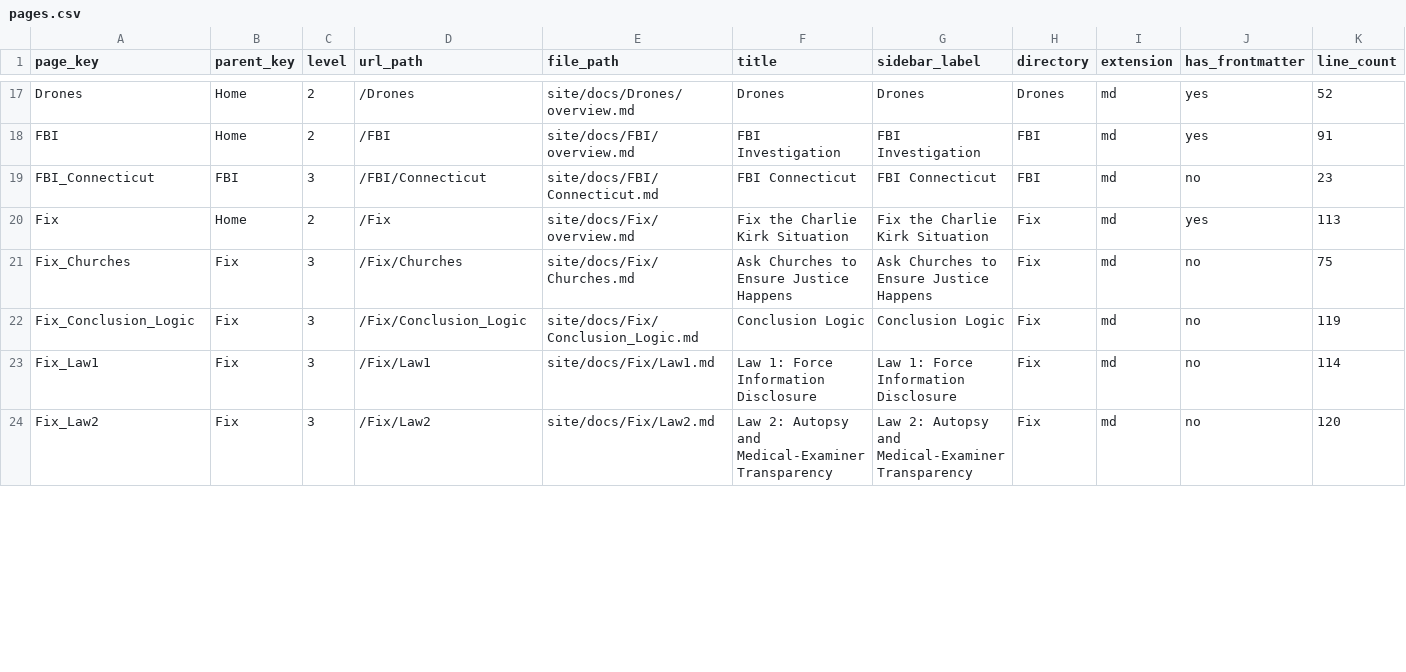
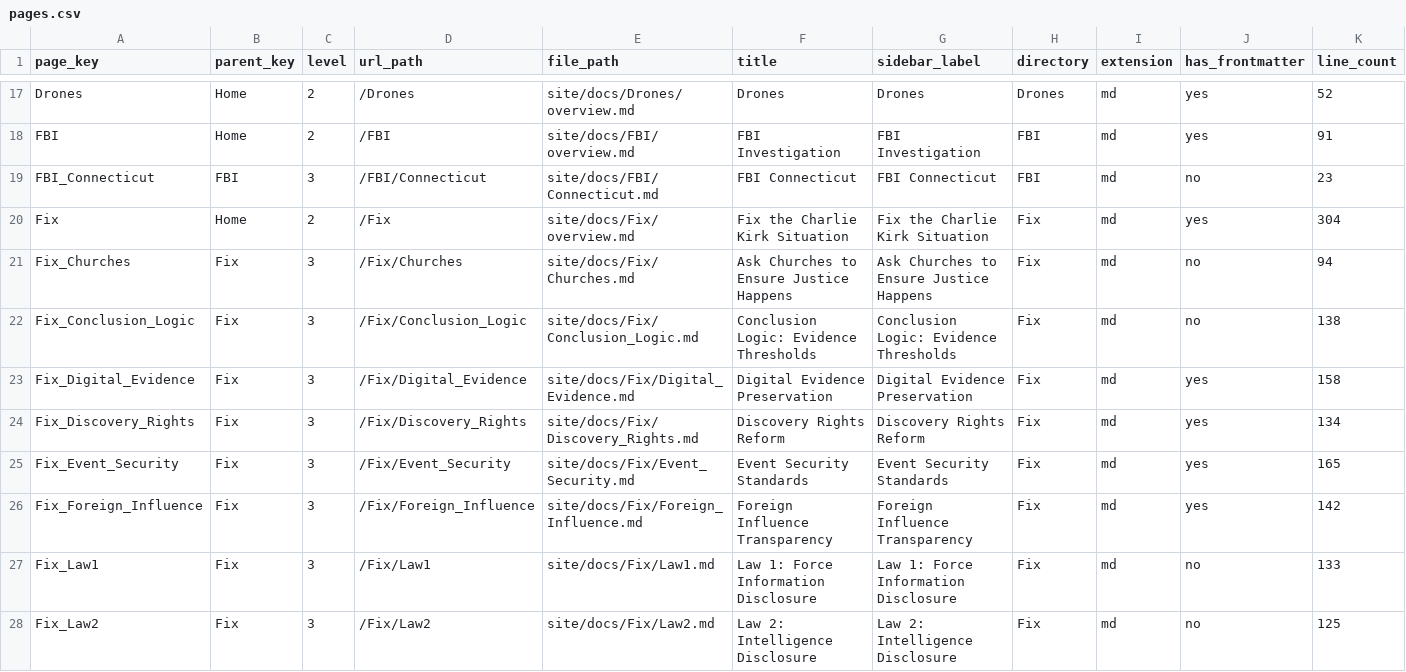
Before and after one commit to ACT3ai/charlie-kirk, a CSV file: pages.csv, drawn as a sheet; only a part is shown, gaps mark what is left out; the diff covers the shown part only.

```diff
--- a/pages.csv
+++ b/pages.csv
@@ -19,6 +19,10 @@ FBI,Home,2,/FBI,site/docs/FBI/overview.md,FBI Investigation,FBI Investigation,FB
 FBI_Connecticut,FBI,3,/FBI/Connecticut,site/docs/FBI/Connecticut.md,FBI Connecticut,FBI Connecticut,FBI,md,no,23
-Fix,Home,2,/Fix,site/docs/Fix/overview.md,Fix the Charlie Kirk Situation,Fix the Charlie Kirk Situation,Fix,md,yes,113
-Fix_Churches,Fix,3,/Fix/Churches,site/docs/Fix/Churches.md,Ask Churches to Ensure Justice Happens,Ask Churches to Ensure Justice Happens,Fix,md,no,75
-Fix_Conclusion_Logic,Fix,3,/Fix/Conclusion_Logic,site/docs/Fix/Conclusion_Logic.md,Conclusion Logic,Conclusion Logic,Fix,md,no,119
-Fix_Law1,Fix,3,/Fix/Law1,site/docs/Fix/Law1.md,Law 1: Force Information Disclosure,Law 1: Force Information Disclosure,Fix,md,no,114
-Fix_Law2,Fix,3,/Fix/Law2,site/docs/Fix/Law2.md,Law 2: Autopsy and Medical‑Examiner Transparency,Law 2: Autopsy and Medical‑Examiner Transparency,Fix,md,no,120
+Fix,Home,2,/Fix,site/docs/Fix/overview.md,Fix the Charlie Kirk Situation,Fix the Charlie Kirk Situation,Fix,md,yes,304
+Fix_Churches,Fix,3,/Fix/Churches,site/docs/Fix/Churches.md,Ask Churches to Ensure Justice Happens,Ask Churches to Ensure Justice Happens,Fix,md,no,94
+Fix_Conclusion_Logic,Fix,3,/Fix/Conclusion_Logic,site/docs/Fix/Conclusion_Logic.md,Conclusion Logic: Evidence Thresholds,Conclusion Logic: Evidence Thresholds,Fix,md,no,138
+Fix_Digital_Evidence,Fix,3,/Fix/Digital_Evidence,site/docs/Fix/Digital_Evidence.md,Digital Evidence Preservation,Digital Evidence Preservation,Fix,md,yes,158
+Fix_Discovery_Rights,Fix,3,/Fix/Discovery_Rights,site/docs/Fix/Discovery_Rights.md,Discovery Rights Reform,Discovery Rights Reform,Fix,md,yes,134
+Fix_Event_Security,Fix,3,/Fix/Event_Security,site/docs/Fix/Event_Security.md,Event Security Standards,Event Security Standards,Fix,md,yes,165
+Fix_Foreign_Influence,Fix,3,/Fix/Foreign_Influence,site/docs/Fix/Foreign_Influence.md,Foreign Influence Transparency,Foreign Influence Transparency,Fix,md,yes,142
+Fix_Law1,Fix,3,/Fix/Law1,site/docs/Fix/Law1.md,Law 1: Force Information Disclosure,Law 1: Force Information Disclosure,Fix,md,no,133
+Fix_Law2,Fix,3,/Fix/Law2,site/docs/Fix/Law2.md,Law 2: Intelligence Disclosure,Law 2: Intelligence Disclosure,Fix,md,no,125
```
Also changed, not shown: 4 added rows and 4 edited cells elsewhere in this file, 13 other files.
